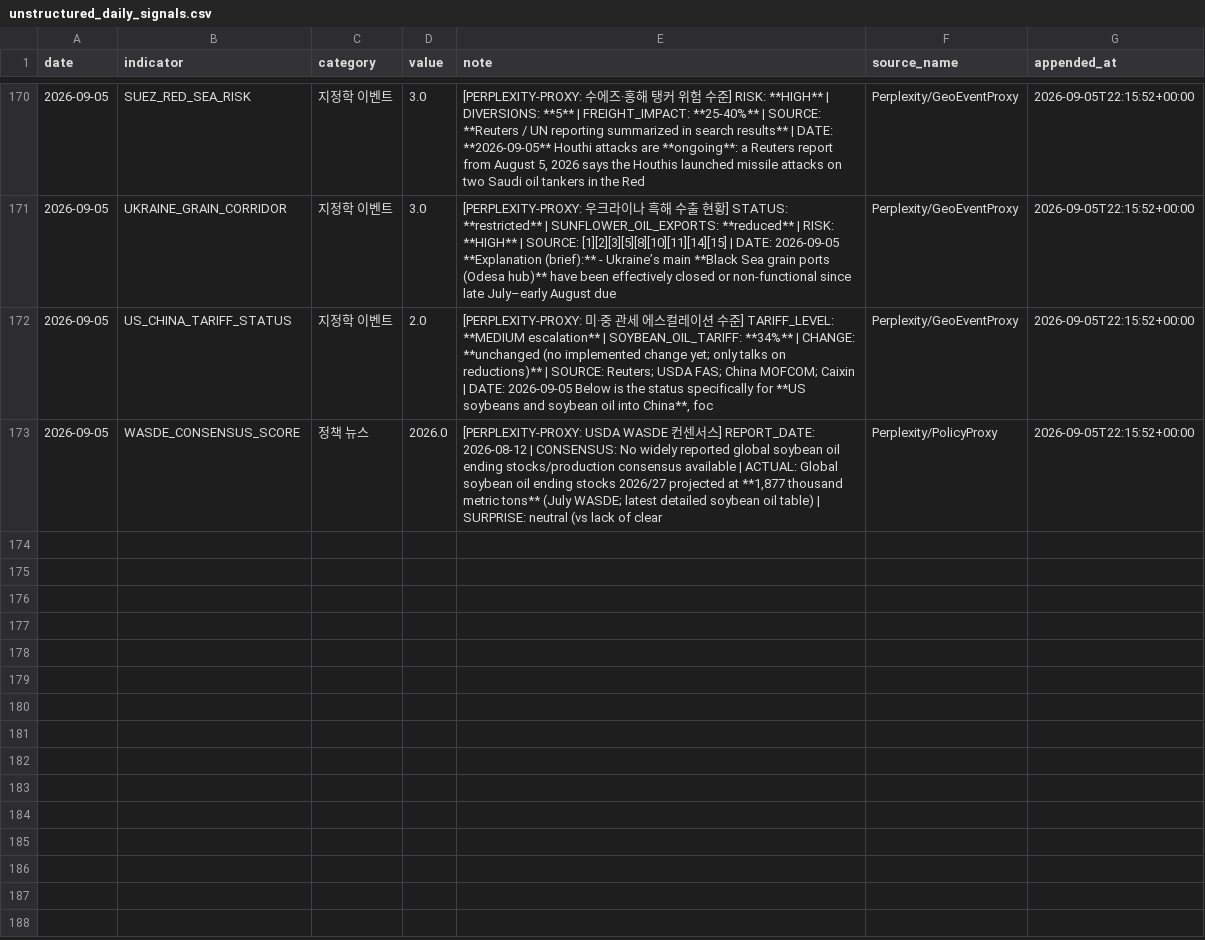
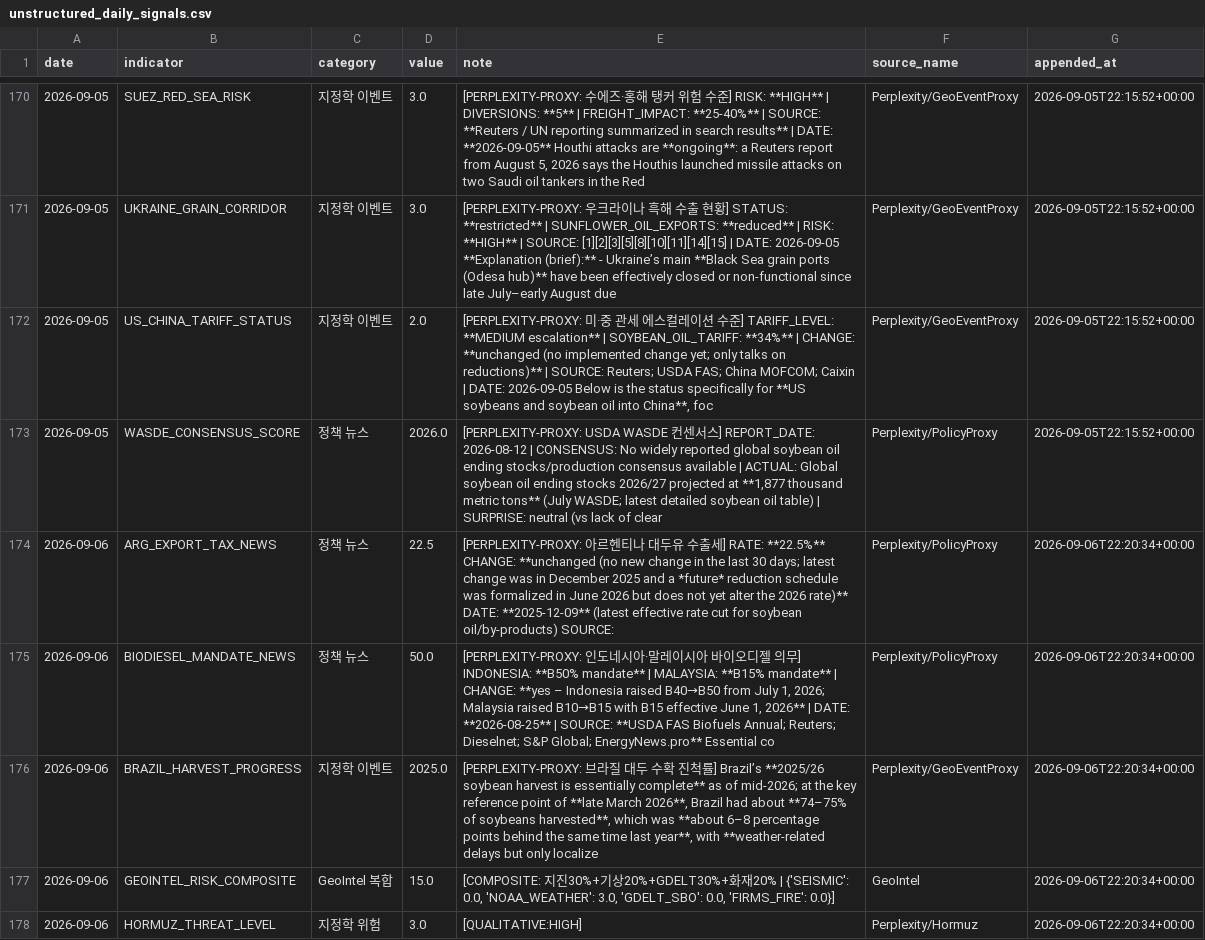
Before and after one commit to Jozosco/Nexus, a CSV file: data/processed/unstructured_daily_signals.csv, drawn as a sheet; only a part is shown, gaps mark what is left out; the diff covers the shown part only.

```diff
--- a/data/processed/unstructured_daily_signals.csv
+++ b/data/processed/unstructured_daily_signals.csv
@@ -173 +173,6 @@ date,indicator,category,value,note,source_name,appended_at
 2026-09-05,WASDE_CONSENSUS_SCORE,정책 뉴스,2026.0,"[PERPLEXITY-PROXY: USDA WASDE 컨센서스] REPORT_DATE: 2026-08-12 | CONSENSUS: No widely reported global soybean oil ending stocks/production consensus available | ACTUAL: Global soybean oil ending stocks 2026/27 projected at **1,877 thousand metric tons** (July WASDE; latest detailed soybean oil table) | SURPRISE: neutral (vs lack of clear",Perplexity/PolicyProxy,2026-09-05T22:15:52+00:00
+2026-09-06,ARG_EXPORT_TAX_NEWS,정책 뉴스,22.5,[PERPLEXITY-PROXY: 아르헨티나 대두유 수출세] RATE: **22.5%**   CHANGE: **unchanged (no new change in the last 30 days; latest change was in December 2025 and a *future* reduction schedule was formalized in June 2026 but does not yet alter the 2026 rate)**   DATE: **2025-12-09** (latest effective rate cut for soybean oil/by‑products)   SOURCE: ,Perplexity/PolicyProxy,2026-09-06T22:20:34+00:00
+2026-09-06,BIODIESEL_MANDATE_NEWS,정책 뉴스,50.0,"[PERPLEXITY-PROXY: 인도네시아·말레이시아 바이오디젤 의무] INDONESIA: **B50% mandate** | MALAYSIA: **B15% mandate** | CHANGE: **yes – Indonesia raised B40→B50 from July 1, 2026; Malaysia raised B10→B15 with B15 effective June 1, 2026** | DATE: **2026-08-25** | SOURCE: **USDA FAS Biofuels Annual; Reuters; Dieselnet; S&P Global; EnergyNews.pro**  Essential co",Perplexity/PolicyProxy,2026-09-06T22:20:34+00:00
+2026-09-06,BRAZIL_HARVEST_PROGRESS,지정학 이벤트,2025.0,"[PERPLEXITY-PROXY: 브라질 대두 수확 진척률] Brazil’s **2025/26 soybean harvest is essentially complete** as of mid-2026; at the key reference point of **late March 2026**, Brazil had about **74–75% of soybeans harvested**, which was **about 6–8 percentage points behind the same time last year**, with **weather-related delays but only localize",Perplexity/GeoEventProxy,2026-09-06T22:20:34+00:00
+2026-09-06,GEOINTEL_RISK_COMPOSITE,GeoIntel 복합,15.0,"[COMPOSITE: 지진30%+기상20%+GDELT30%+화재20% | {'SEISMIC': 0.0, 'NOAA_WEATHER': 3.0, 'GDELT_SBO': 0.0, 'FIRMS_FIRE': 0.0}]",GeoIntel,2026-09-06T22:20:34+00:00
+2026-09-06,HORMUZ_THREAT_LEVEL,지정학 위험,3.0,[QUALITATIVE:HIGH],Perplexity/Hormuz,2026-09-06T22:20:34+00:00
```
Also changed, not shown: 5 added rows elsewhere in this file.
